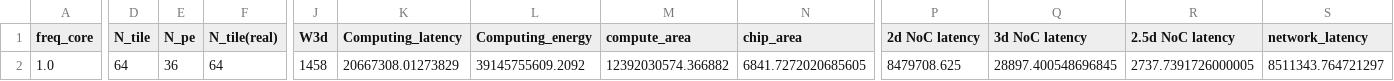
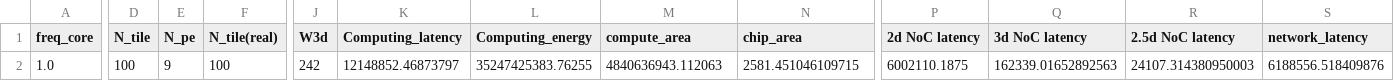
Before and after one commit to mec-UMN/HISIM, a CSV file: Results/PPA.csv, drawn as a sheet; only a part is shown, gaps mark what is left out; the diff covers the shown part only; the diff names each change by its address in the sheet, - before the commit and + after, or states it on an @@ line.

```diff
--- a/Results/PPA.csv
+++ b/Results/PPA.csv
-D2 (N_tile): 64
+D2 (N_tile): 100
-E2 (N_pe): 36
+E2 (N_pe): 9
-F2 (N_tile(real)): 64
+F2 (N_tile(real)): 100
-J2 (W3d): 1458
+J2 (W3d): 242
-K2 (Computing_latency): 20667308.01273829
+K2 (Computing_latency): 12148852.46873797
-L2 (Computing_energy): 39145755609.2092
+L2 (Computing_energy): 35247425383.76255
-M2 (compute_area): 12392030574.366882
+M2 (compute_area): 4840636943.112063
-N2 (chip_area): 6841.7272020685605
+N2 (chip_area): 2581.451046109715
-P2 (2d NoC latency): 8479708.625
+P2 (2d NoC latency): 6002110.1875
-Q2 (3d NoC latency): 28897.400548696845
+Q2 (3d NoC latency): 162339.01652892563
-R2 (2.5d NoC latency): 2737.7391726000005
+R2 (2.5d NoC latency): 24107.314380950003
-S2 (network_latency): 8511343.764721297
+S2 (network_latency): 6188556.518409876
```
Also changed, not shown: 9 edited cells elsewhere in this file, Debug/to_interconnect_analy/layer_inform.csv, Debug/to_interconnect_analy/layer_performance.csv, 3 other files.
